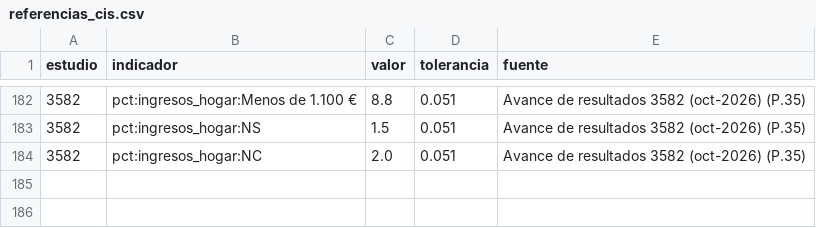
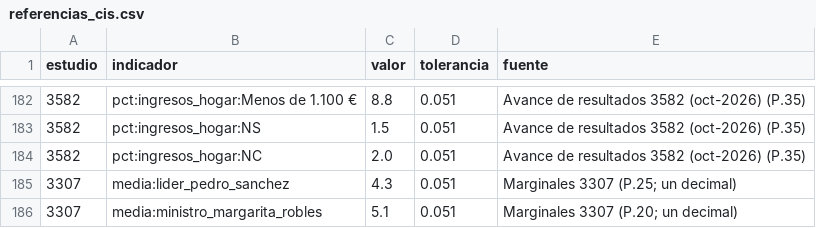
Before and after one commit to gastiaso/barometros, a CSV file: inventario/referencias_cis.csv, drawn as a sheet; only a part is shown, gaps mark what is left out; the diff names each change by its address in the sheet, - before the commit and + after, or states it on an @@ line.

```diff
--- a/inventario/referencias_cis.csv
+++ b/inventario/referencias_cis.csv
+row 185: 3307 | media:lider_pedro_sanchez | 4.3 | 0.051 | Marginales 3307 (P.25; un decimal)
+row 186: 3307 | media:ministro_margarita_robles | 5.1 | 0.051 | Marginales 3307 (P.20; un decimal)
```
Also changed, not shown: inventario/validacion_cifras_cis.csv, 2 other files.
